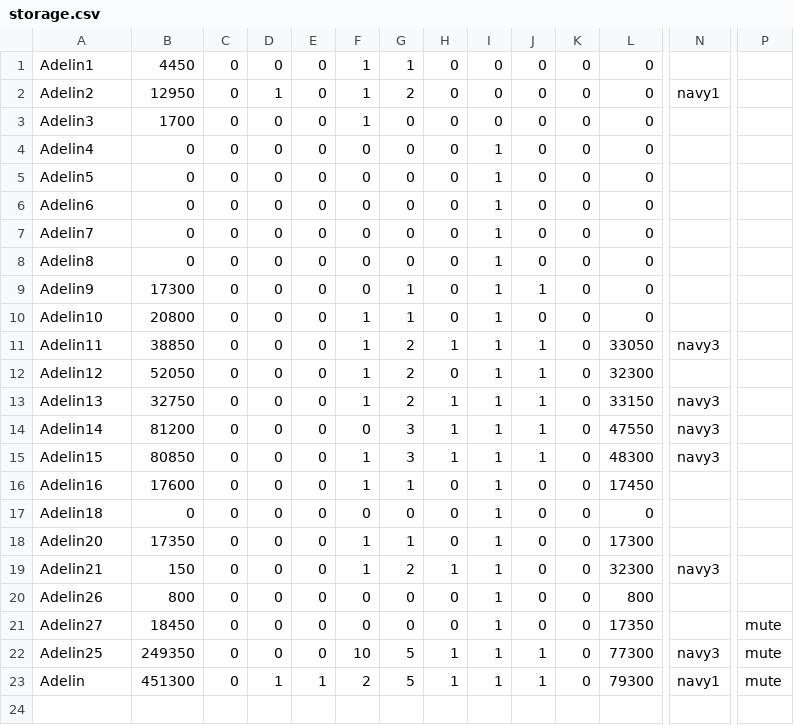
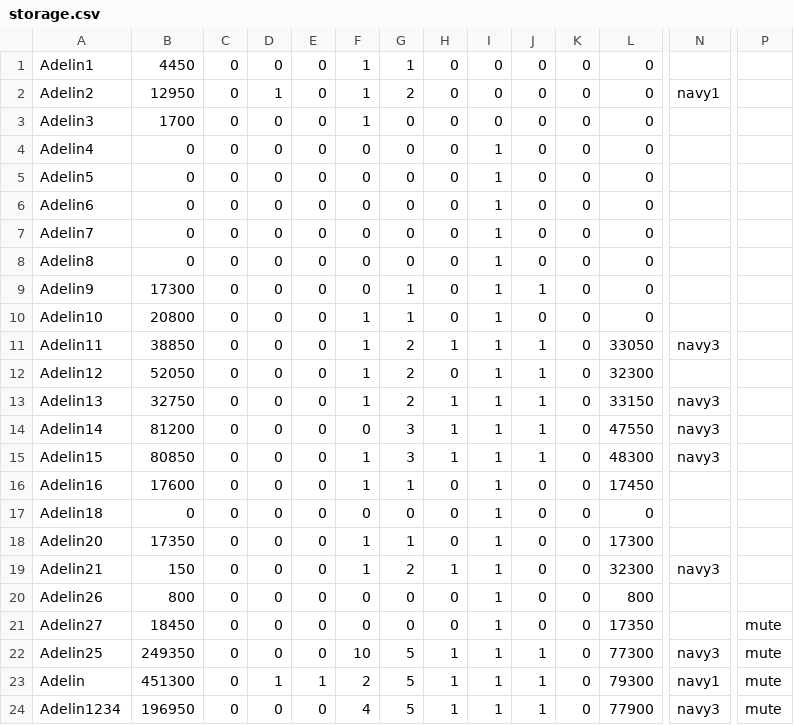
Before and after one commit to HojdaAdelin/GalaxyImpact, a CSV file: storage.csv, drawn as a sheet; only a part is shown, gaps mark what is left out; rows hold the shown columns only; the diff names each change by its address in the sheet, - before the commit and + after, or states it on an @@ line.

```diff
--- a/storage.csv
+++ b/storage.csv
+row 24: Adelin1234 | 196950 | 0 | 0 | 0 | 4 | 5 | 1 | 1 | 1 | 0 | 77900 | navy3 | mute
```
Also changed, not shown: 3 other files.
